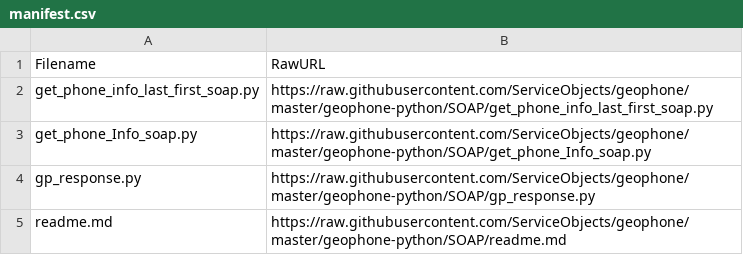
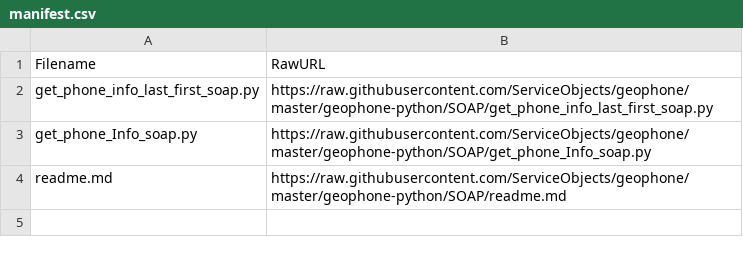
Before and after one commit to ServiceObjects/geophone, a CSV file: geophone-python/SOAP/manifest.csv, drawn as a sheet; the diff names each change by its address in the sheet, - before the commit and + after, or states it on an @@ line.

```diff
--- a/geophone-python/SOAP/manifest.csv
+++ b/geophone-python/SOAP/manifest.csv
-row 4: gp_response.py | https://raw.githubusercontent.com/ServiceObjects/geophone/master/geophone-python/SOAP/gp_response.py
```
Also changed, not shown: 4 other files.
